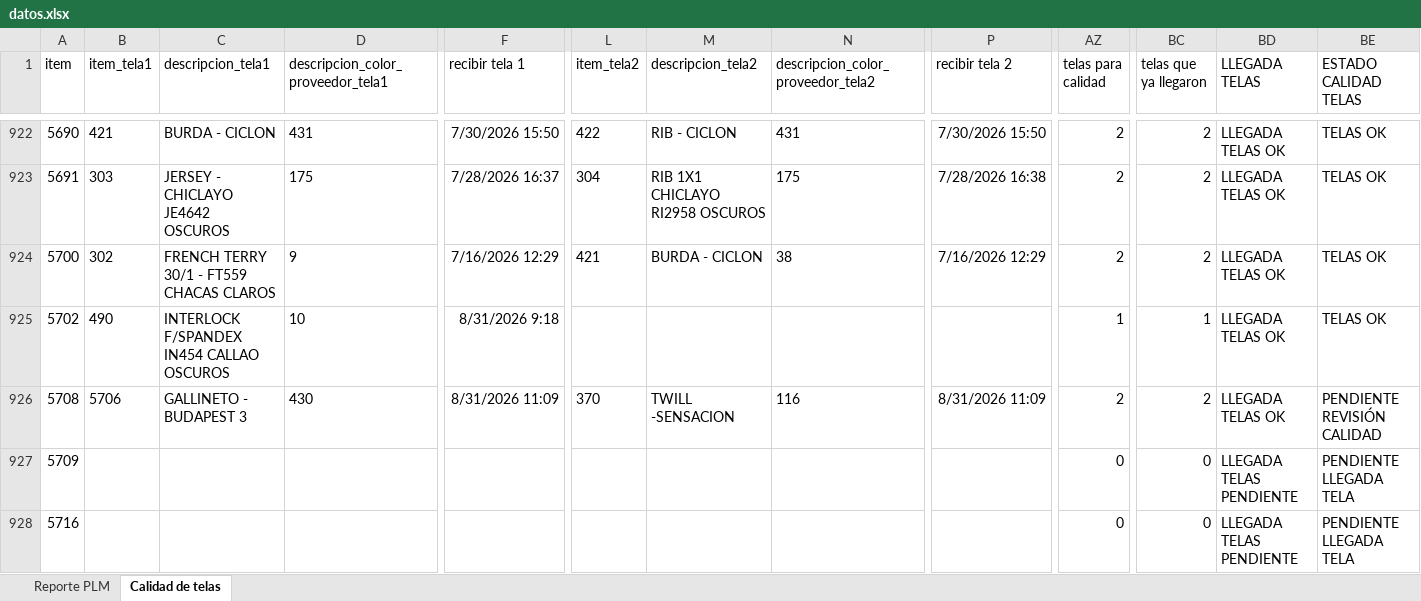
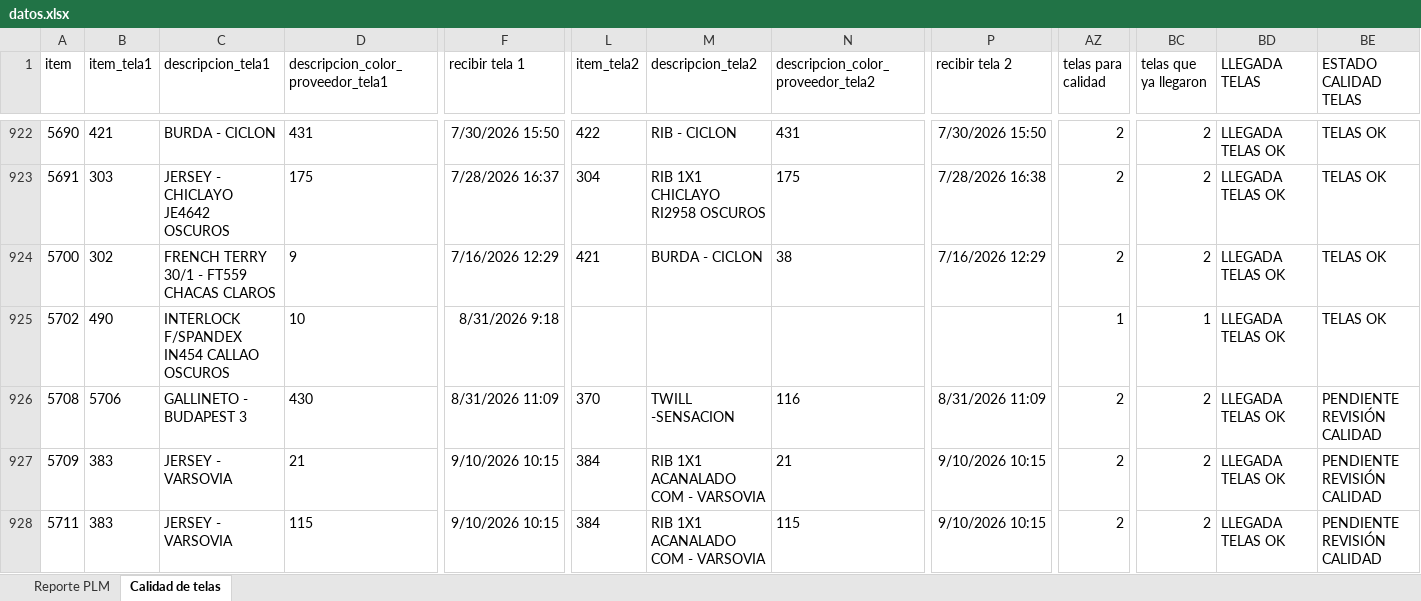
Before and after one commit to AnaliticaURA/PendientesLiberacion, an Excel workbook: datos.xlsx, sheet Calidad de telas, drawn as a sheet; only a part is shown, gaps mark what is left out; the shorter side is filled out with more unchanged rows; values as stored, in another font and other column widths than the file's, no borders; conditional formats and table styles not drawn; rows hold the shown columns only; the diff covers the shown part only; the diff names each change by its address in the sheet, - before the commit and + after, or states it on an @@ line.

```diff
--- a/datos.xlsx (sheet Calidad de telas)
+++ b/datos.xlsx (sheet Calidad de telas)
-B927 (item_tela1): (empty)
+B927 (item_tela1): 383
-C927 (descripcion_tela1): (empty)
+C927 (descripcion_tela1): JERSEY - VARSOVIA
-D927: (empty)
+D927: 21
-F927 (recibir tela 1): (empty)
+F927 (recibir tela 1): 9/10/2026 10:15
-L927 (item_tela2): (empty)
+L927 (item_tela2): 384
-M927 (descripcion_tela2): (empty)
+M927 (descripcion_tela2): RIB 1X1 ACANALADO COM - VARSOVIA
-N927: (empty)
+N927: 21
-P927 (recibir tela 2): (empty)
+P927 (recibir tela 2): 9/10/2026 10:15
-AZ927 (telas para calidad): 0
+AZ927 (telas para calidad): 2
-BC927 (telas que ya llegaron): 0
+BC927 (telas que ya llegaron): 2
-BD927 (LLEGADA TELAS): LLEGADA TELAS PENDIENTE
+BD927 (LLEGADA TELAS): LLEGADA TELAS OK
-BE927 (ESTADO CALIDAD TELAS): PENDIENTE LLEGADA TELA
+BE927 (ESTADO CALIDAD TELAS): PENDIENTE REVISIÓN CALIDAD
+row 928: 5711 | 383 | JERSEY - VARSOVIA | 115 | 9/10/2026 10:15 | 384 | RIB 1X1 ACANALADO COM - VARSOVIA | 115 | 9/10/2026 10:15 | 2 | 2 | LLEGADA TELAS OK | PENDIENTE REVISIÓN CALIDAD
```
Also changed, not shown: 1 added row and 217 edited cells elsewhere in this sheet, sheet Reporte PLM.
